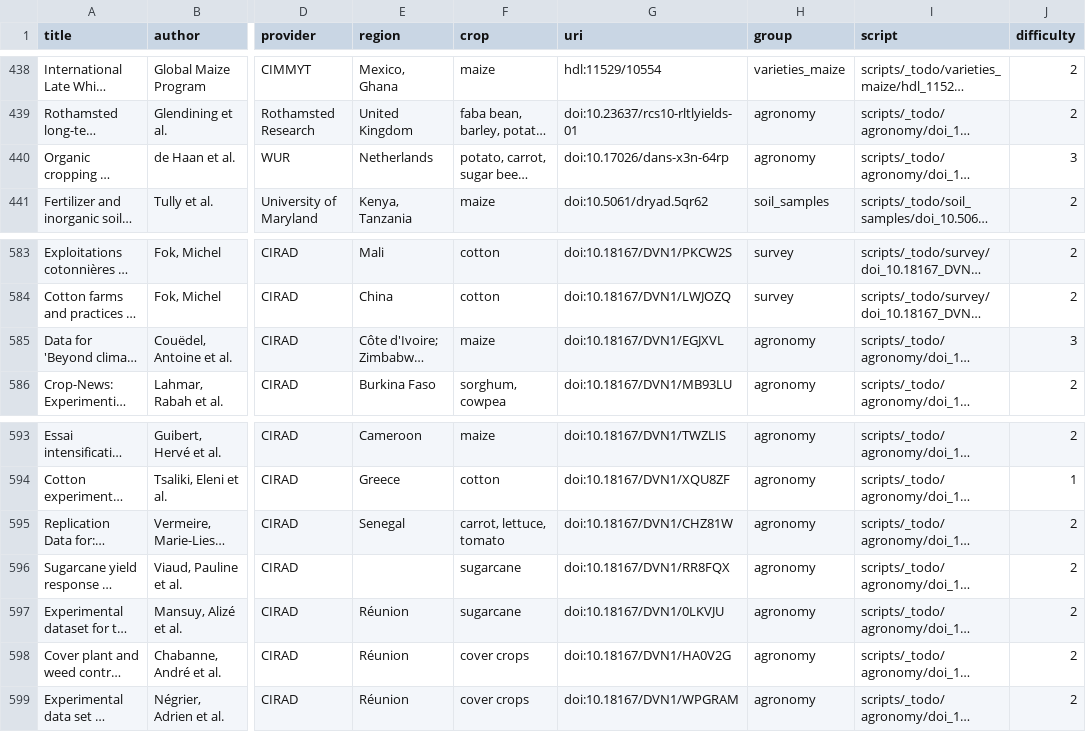
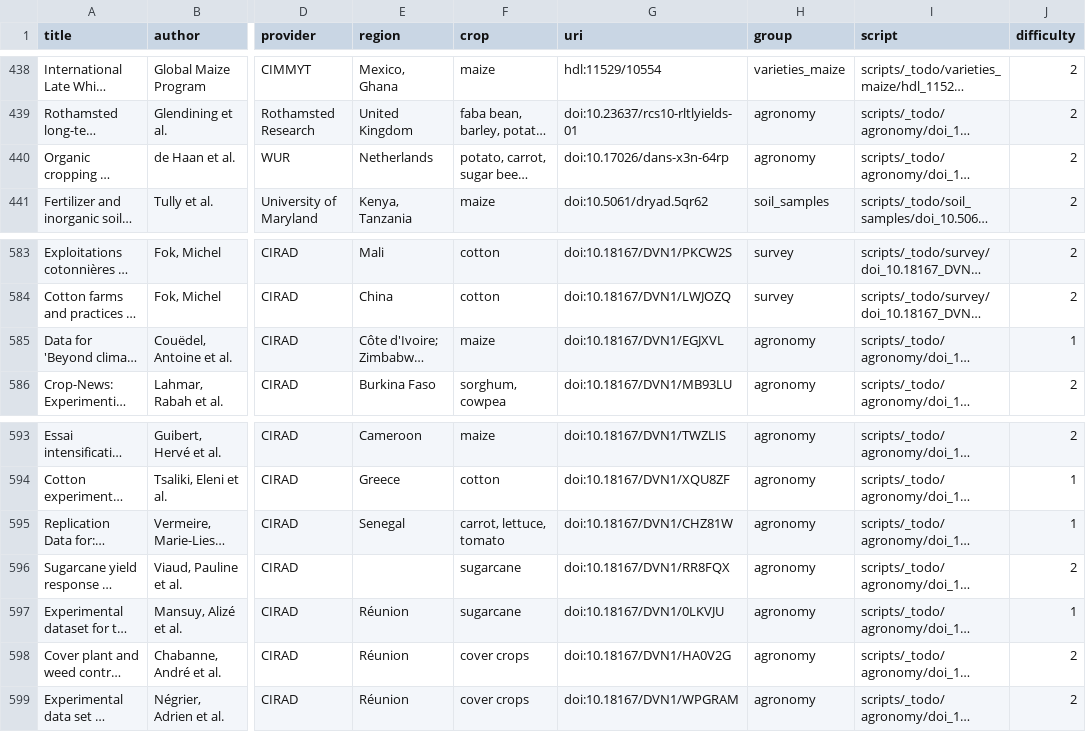
Before and after one commit to carob-data/carob, a CSV file: misc/todo/to-do.csv, drawn as a sheet; only a part is shown, gaps mark what is left out; long unchanged cells end in …; the diff names each change by its address in the sheet, - before the commit and + after, or states it on an @@ line.

```diff
--- a/misc/todo/to-do.csv
+++ b/misc/todo/to-do.csv
-J440 (difficulty): 3
+J440 (difficulty): 2
-J585 (difficulty): 3
+J585 (difficulty): 1
-J595 (difficulty): 2
+J595 (difficulty): 1
-J597 (difficulty): 2
+J597 (difficulty): 1
```
Also changed, not shown: 11 other files.
